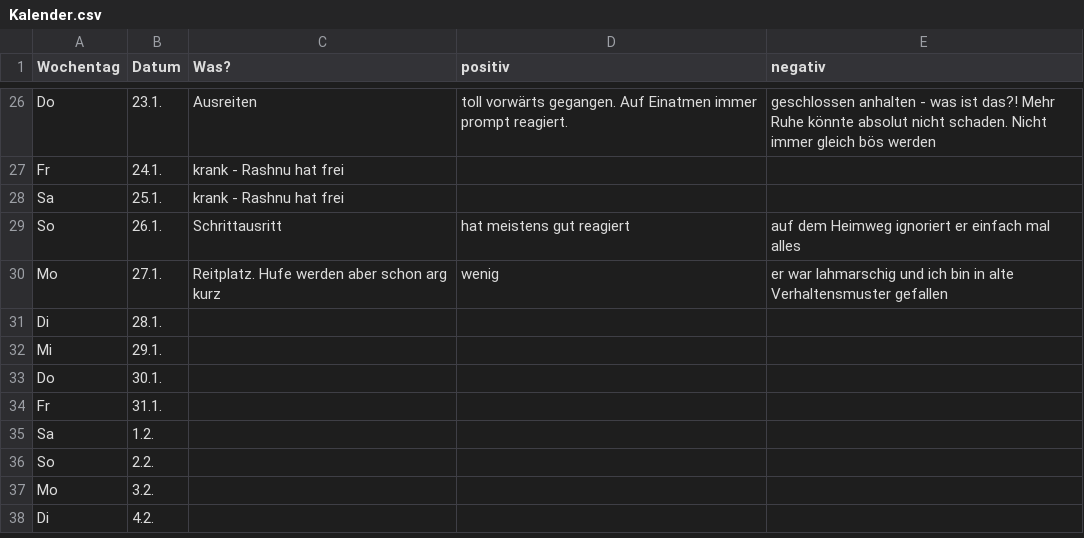
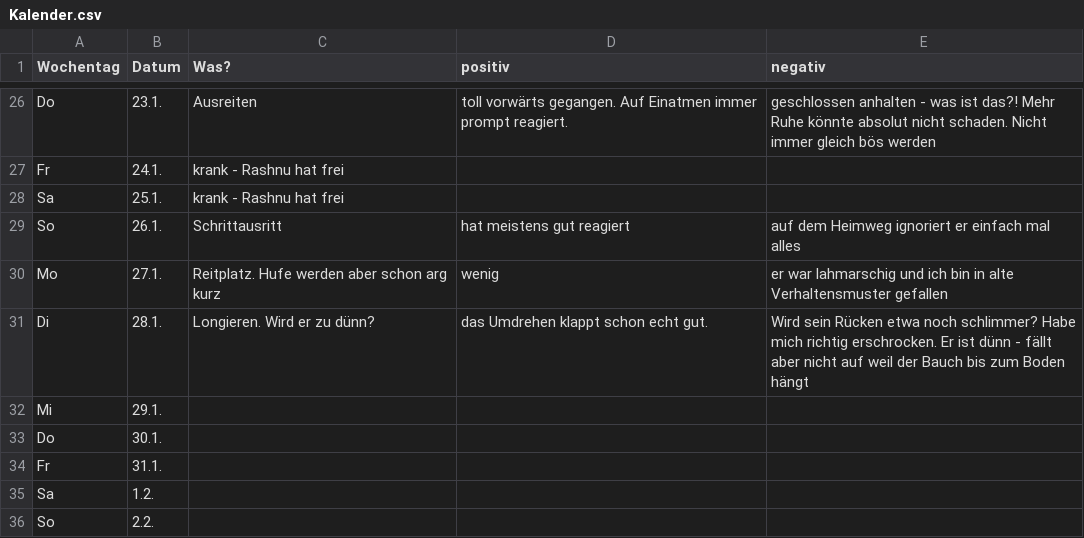
Before and after one commit to Kaschina/Reitunterricht, a CSV file: Kalender.csv, drawn as a sheet; only a part is shown, gaps mark what is left out; the shorter side is filled out with more unchanged rows.

Commit message:
28.1.

```diff
--- a/Kalender.csv
+++ b/Kalender.csv
@@ -30,3 +30,3 @@ So,26.1.,Schrittausritt,hat meistens gut reagiert,auf dem Heimweg ignoriert er e
 Mo,27.1.,Reitplatz. Hufe werden aber schon arg kurz,wenig,er war lahmarschig und ich bin in alte Verhaltensmuster gefallen
-Di,28.1., , ,
+Di,28.1.,Longieren. Wird er zu dünn?,das Umdrehen klappt schon echt gut.,Wird sein Rücken etwa noch schlimmer? Habe mich richtig erschrocken. Er ist dünn - fällt aber nicht auf weil der Bauch bis zum Boden hängt
 Mi,29.1., , ,
```
